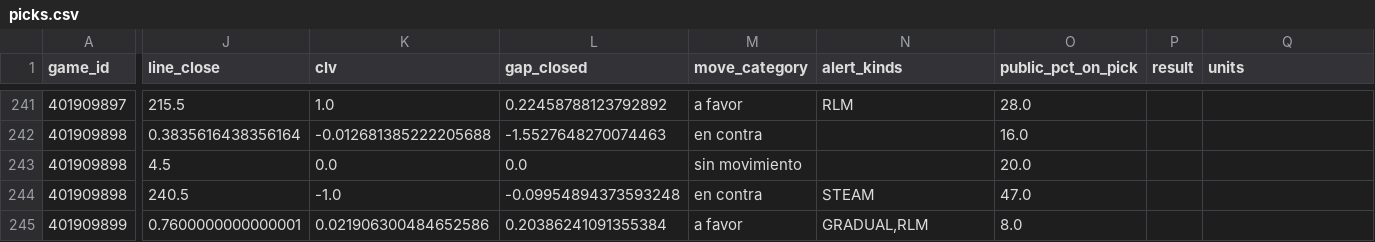
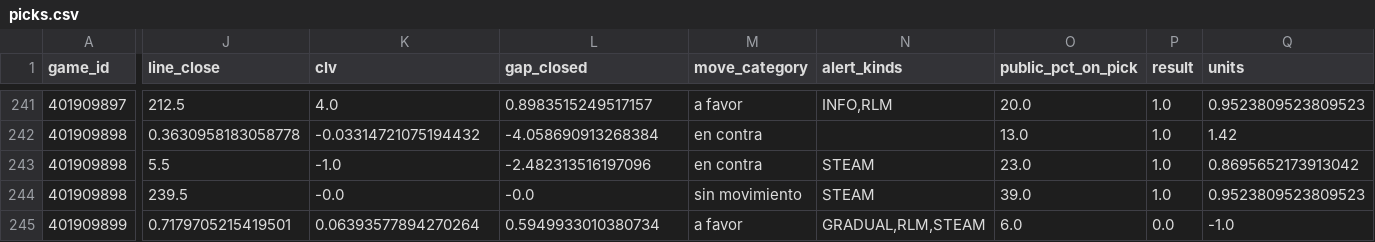
Before and after one commit to DaveBarracuda/nba-quant, a CSV file: ledger/picks.csv, drawn as a sheet; only a part is shown, gaps mark what is left out; the diff covers the shown part only; the diff names each change by its address in the sheet, - before the commit and + after, or states it on an @@ line.

Commit message:
chore(ledger): picks al 2026-11-01

```diff
--- a/ledger/picks.csv
+++ b/ledger/picks.csv
-J241 (line_close): 215.5
+J241 (line_close): 212.5
-K241 (clv): 1.0
+K241 (clv): 4.0
-L241 (gap_closed): 0.22458788123792892
+L241 (gap_closed): 0.8983515249517157
-N241 (alert_kinds): RLM
+N241 (alert_kinds): INFO,RLM
-O241 (public_pct_on_pick): 28.0
+O241 (public_pct_on_pick): 20.0
-P241:P244 (result): (empty)
+P241:P244 (result): 1.0
-Q241 (units): (empty)
+Q241 (units): 0.9523809523809523
-J242 (line_close): 0.3835616438356164
+J242 (line_close): 0.3630958183058778
-K242 (clv): -0.012681385222205688
+K242 (clv): -0.03314721075194432
-L242 (gap_closed): -1.5527648270074463
+L242 (gap_closed): -4.058690913268384
-O242 (public_pct_on_pick): 16.0
+O242 (public_pct_on_pick): 13.0
-Q242 (units): (empty)
+Q242 (units): 1.42
-J243 (line_close): 4.5
+J243 (line_close): 5.5
-K243 (clv): 0.0
+K243 (clv): -1.0
-L243 (gap_closed): 0.0
+L243 (gap_closed): -2.482313516197096
-M243 (move_category): sin movimiento
+M243 (move_category): en contra
-N243 (alert_kinds): (empty)
+N243 (alert_kinds): STEAM
-O243 (public_pct_on_pick): 20.0
+O243 (public_pct_on_pick): 23.0
-Q243 (units): (empty)
+Q243 (units): 0.8695652173913042
-J244 (line_close): 240.5
+J244 (line_close): 239.5
-K244 (clv): -1.0
+K244 (clv): -0.0
-L244 (gap_closed): -0.09954894373593248
+L244 (gap_closed): -0.0
-M244 (move_category): en contra
+M244 (move_category): sin movimiento
-O244 (public_pct_on_pick): 47.0
+O244 (public_pct_on_pick): 39.0
-Q244 (units): (empty)
+Q244 (units): 0.9523809523809523
-J245 (line_close): 0.7600000000000001
+J245 (line_close): 0.7179705215419501
-K245 (clv): 0.021906300484652586
+K245 (clv): 0.06393577894270264
-L245 (gap_closed): 0.20386241091355384
+L245 (gap_closed): 0.5949933010380734
-N245 (alert_kinds): GRADUAL,RLM
+N245 (alert_kinds): GRADUAL,RLM,STEAM
-O245 (public_pct_on_pick): 8.0
+O245 (public_pct_on_pick): 6.0
-P245 (result): (empty)
+P245 (result): 0.0
-Q245 (units): (empty)
+Q245 (units): -1.0
```
Also changed, not shown: 3 added rows and 84 edited cells elsewhere in this file, ledger/weekly/2026-10-27_2026-11-02/edge_buckets.csv, ledger/weekly/2026-10-27_2026-11-02/picks.csv, 7 other files.
